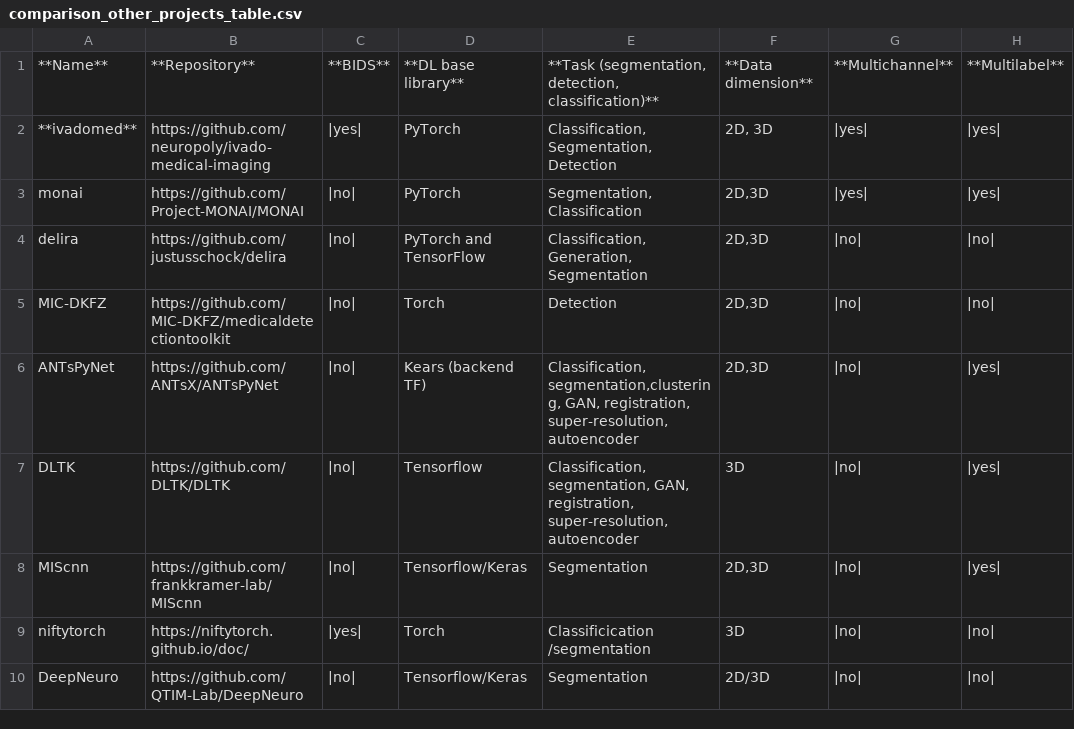
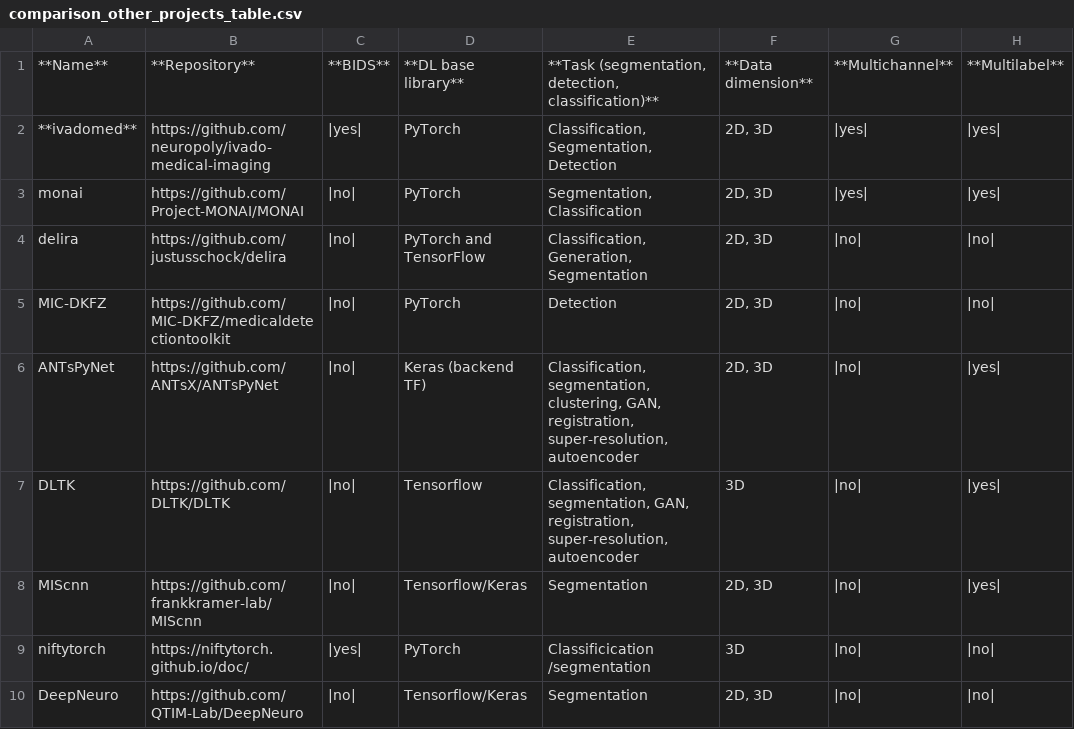
Before and after one commit to ivadomed/ivadomed, a CSV file: docs/source/comparison_other_projects_table.csv, drawn as a sheet; only a part is shown; the diff names each change by its address in the sheet, - before the commit and + after, or states it on an @@ line.

Commit message:
update file after review

```diff
--- a/docs/source/comparison_other_projects_table.csv
+++ b/docs/source/comparison_other_projects_table.csv
-F3:F6: 2D,3D
+F3:F6: 2D, 3D
-D5: Torch
+D5: PyTorch
-D6: Kears (backend TF)
+D6: Keras (backend TF)
-E6: Classification, segmentation,clustering, GAN, registration,…
+E6: Classification, segmentation, clustering, GAN, registration,…
-F8: 2D,3D
+F8: 2D, 3D
-D9: Torch
+D9: PyTorch
-F10: 2D/3D
+F10: 2D, 3D
```
